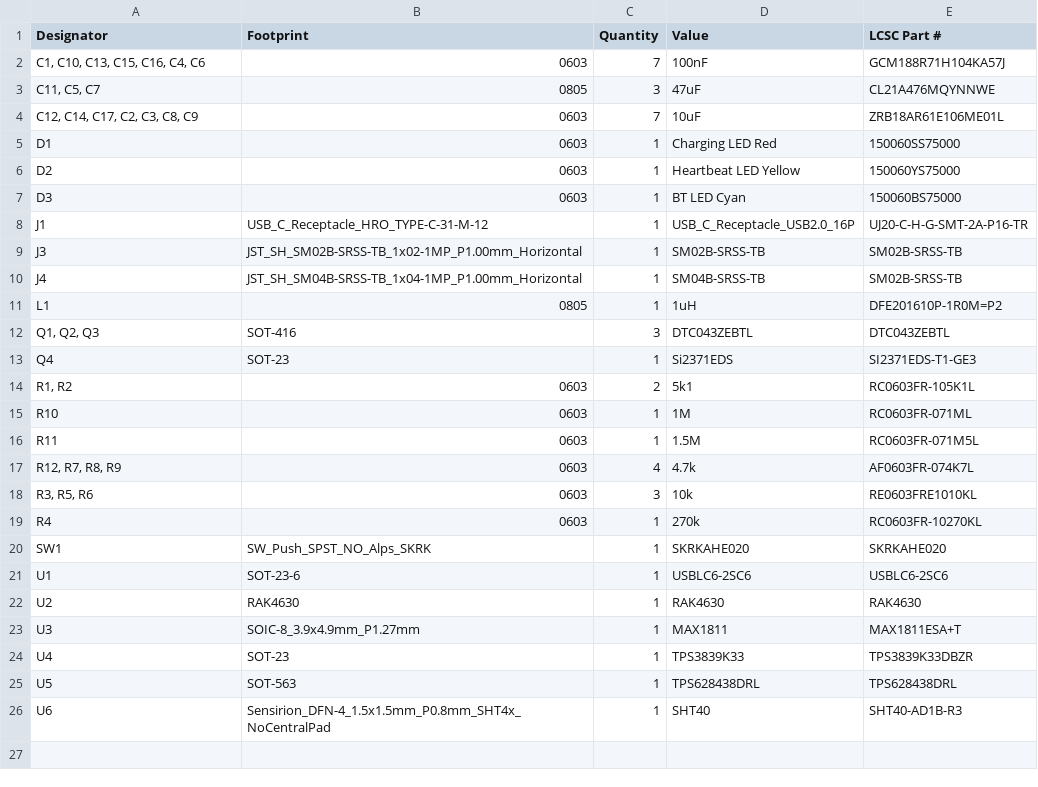
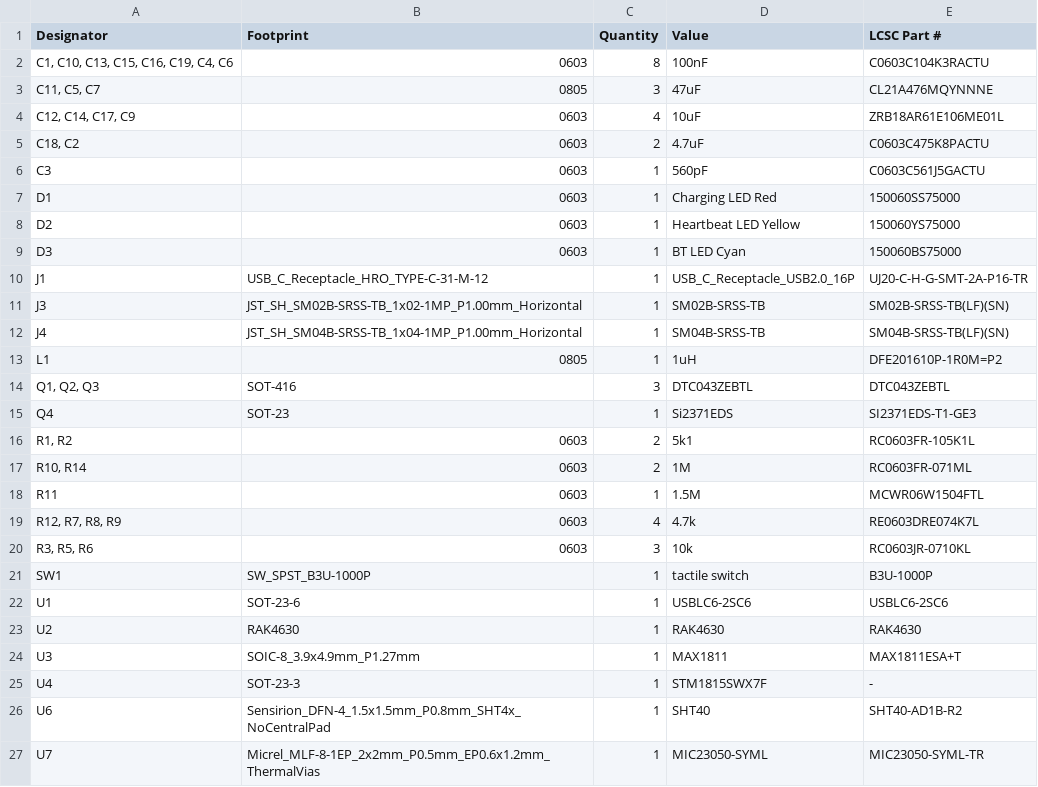
Before and after one commit to Tomas-Kuchta-FPV/PawBuddy, a CSV file: PCB/production/bom.csv, drawn as a sheet; removed rows and columns are numbered as before the commit, all else as after; the diff names each change by its address in the sheet, - before the commit and + after, or states it on an @@ line.

```diff
--- a/PCB/production/bom.csv
+++ b/PCB/production/bom.csv
-A2 (Designator): C1, C10, C13, C15, C16, C4, C6
+A2 (Designator): C1, C10, C13, C15, C16, C19, C4, C6
-C2 (Quantity): 7
+C2 (Quantity): 8
-E2 (LCSC Part #): GCM188R71H104KA57J
+E2 (LCSC Part #): C0603C104K3RACTU
-E3 (LCSC Part #): CL21A476MQYNNWE
+E3 (LCSC Part #): CL21A476MQYNNNE
-A4 (Designator): C12, C14, C17, C2, C3, C8, C9
+A4 (Designator): C12, C14, C17, C9
-C4 (Quantity): 7
+C4 (Quantity): 4
+row 5: C18, C2 | 0603 | 2 | 4.7uF | C0603C475K8PACTU
+row 6: C3 | 0603 | 1 | 560pF | C0603C561J5GACTU
-E11 (LCSC Part #): SM02B-SRSS-TB
+E11 (LCSC Part #): SM02B-SRSS-TB(LF)(SN)
-E12 (LCSC Part #): SM02B-SRSS-TB
+E12 (LCSC Part #): SM04B-SRSS-TB(LF)(SN)
-A17 (Designator): R10
+A17 (Designator): R10, R14
-C17 (Quantity): 1
+C17 (Quantity): 2
-E18 (LCSC Part #): RC0603FR-071M5L
+E18 (LCSC Part #): MCWR06W1504FTL
-E19 (LCSC Part #): AF0603FR-074K7L
+E19 (LCSC Part #): RE0603DRE074K7L
-E20 (LCSC Part #): RE0603FRE1010KL
+E20 (LCSC Part #): RC0603JR-0710KL
-row 19: R4 | 0603 | 1 | 270k | RC0603FR-10270KL
-B21 (Footprint): SW_Push_SPST_NO_Alps_SKRK
+B21 (Footprint): SW_SPST_B3U-1000P
-D21 (Value): SKRKAHE020
+D21 (Value): tactile switch
-E21 (LCSC Part #): SKRKAHE020
+E21 (LCSC Part #): B3U-1000P
-B25 (Footprint): SOT-23
+B25 (Footprint): SOT-23-3
-D25 (Value): TPS3839K33
+D25 (Value): STM1815SWX7F
-E25 (LCSC Part #): TPS3839K33DBZR
+E25 (LCSC Part #): -
-row 25: U5 | SOT-563 | 1 | TPS628438DRL | TPS628438DRL
-E26 (LCSC Part #): SHT40-AD1B-R3
+E26 (LCSC Part #): SHT40-AD1B-R2
+row 27: U7 | Micrel_MLF-8-1EP_2x2mm_P0.5mm_EP0.6x1.2mm_ThermalVias | 1 | MIC23050-SYML | MIC23050-SYML-TR
```
Also changed, not shown: PCB/production/designators.csv, PCB/production/positions.csv, 10 other files.
